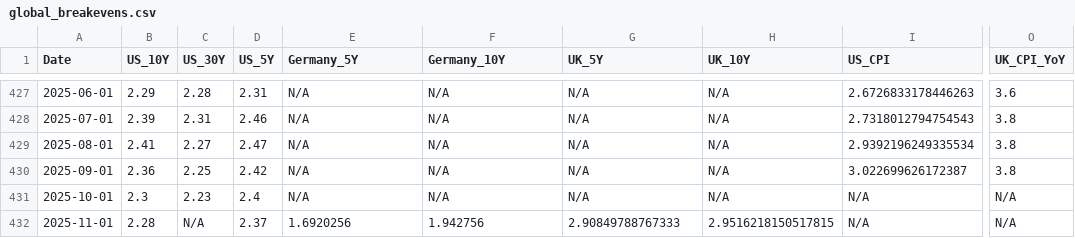
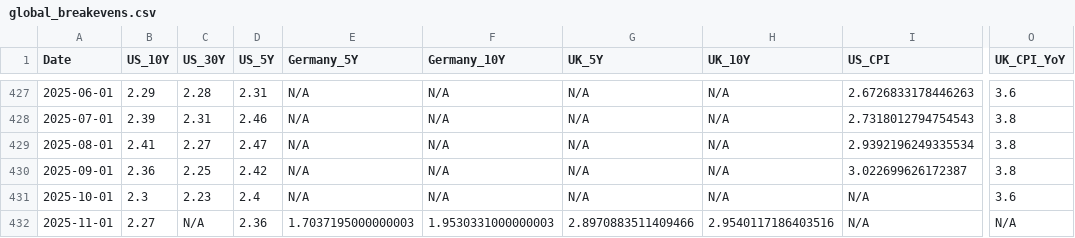
Before and after one commit to bankeronwheels/quilt-outputs, a CSV file: global_breakevens.csv, drawn as a sheet; only a part is shown, gaps mark what is left out; the diff names each change by its address in the sheet, - before the commit and + after, or states it on an @@ line.

Commit message:
Update global breakeven inflation rates (US/UK/EU) [skip ci]

```diff
--- a/global_breakevens.csv
+++ b/global_breakevens.csv
-O431 (UK_CPI_YoY): N/A
+O431 (UK_CPI_YoY): 3.6
-B432 (US_10Y): 2.28
+B432 (US_10Y): 2.27
-D432 (US_5Y): 2.37
+D432 (US_5Y): 2.36
-E432 (Germany_5Y): 1.6920256
+E432 (Germany_5Y): 1.7037195000000003
-F432 (Germany_10Y): 1.942756
+F432 (Germany_10Y): 1.9530331000000003
-G432 (UK_5Y): 2.90849788767333
+G432 (UK_5Y): 2.8970883511409466
-H432 (UK_10Y): 2.9516218150517815
+H432 (UK_10Y): 2.9540117186403516
```
